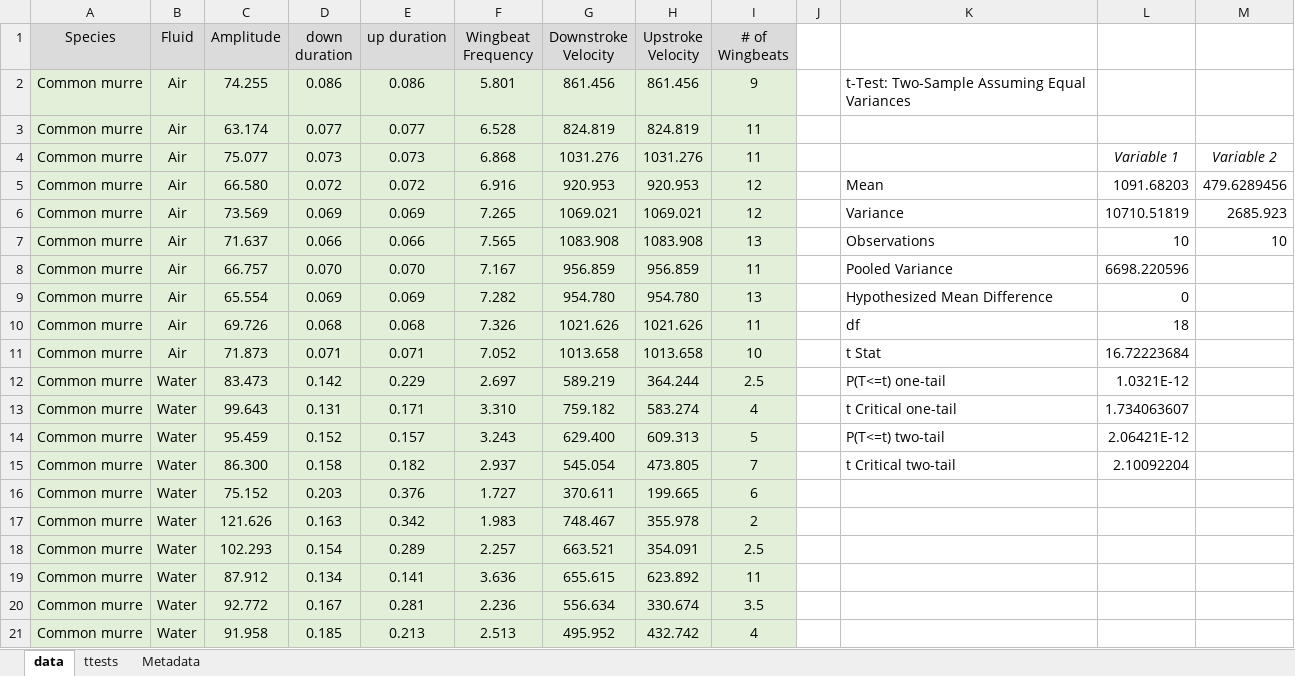
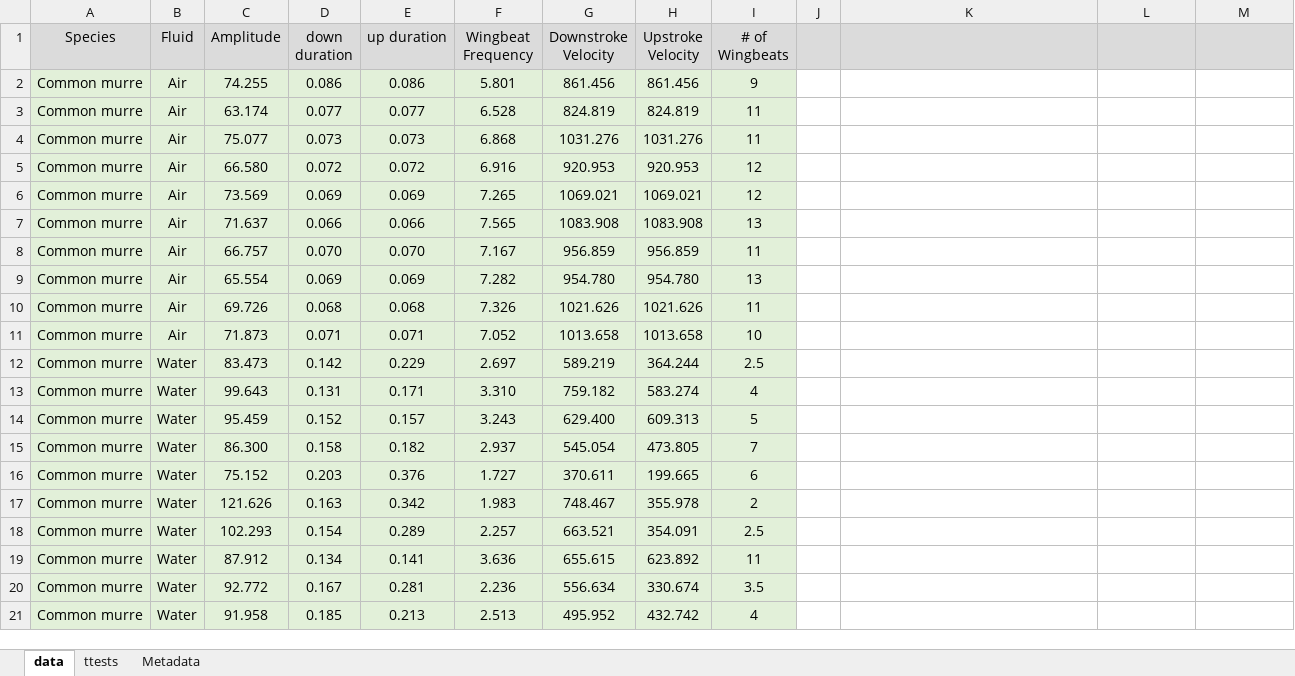
Before and after one commit to elifesciences-publications/Lapsansky_Zatz_Tobalske_eLife_2020, an Excel workbook: data/Parallel/CombinedKinData_parallel.xlsx, sheet data, drawn as a sheet; only a part is shown; values as stored, in another font and other column widths than the file's, no borders; the diff names each change by its address in the sheet, - before the commit and + after, or states it on an @@ line.

Commit message:
Update CombinedKinData_parallel.xlsx

```diff
--- a/data/Parallel/CombinedKinData_parallel.xlsx (sheet data)
+++ b/data/Parallel/CombinedKinData_parallel.xlsx (sheet data)
-J1:M1 fill: none
+J1:M1 fill: #DBDBDB
-K2: t-Test: Two-Sample Assuming Equal Variances
+K2: (empty)
-L4: Variable 1
+L4: (empty)
-M4: Variable 2
+M4: (empty)
-K5: Mean
+K5: (empty)
-L5: 1091.68203
+L5: (empty)
-M5: 479.6289456
+M5: (empty)
-K6: Variance
+K6: (empty)
-L6: 10710.51819
+L6: (empty)
-M6: 2685.923
+M6: (empty)
-K7: Observations
+K7: (empty)
-L7: 10
+L7: (empty)
-M7: 10
+M7: (empty)
-K8: Pooled Variance
+K8: (empty)
-L8: 6698.220596
+L8: (empty)
-K9: Hypothesized Mean Difference
+K9: (empty)
-L9: 0
+L9: (empty)
-K10: df
+K10: (empty)
-L10: 18
+L10: (empty)
-K11: t Stat
+K11: (empty)
-L11: 16.72223684
+L11: (empty)
-K12: P(T<=t) one-tail
+K12: (empty)
-L12: 1.0321E-12
+L12: (empty)
-K13: t Critical one-tail
+K13: (empty)
-L13: 1.734063607
+L13: (empty)
-K14: P(T<=t) two-tail
+K14: (empty)
-L14: 2.06421E-12
+L14: (empty)
-K15: t Critical two-tail
+K15: (empty)
-L15: 2.10092204
+L15: (empty)
```
